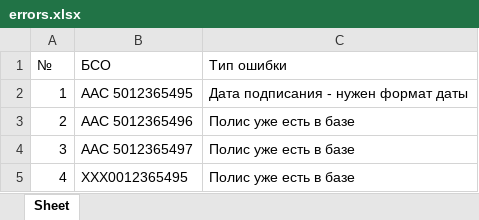
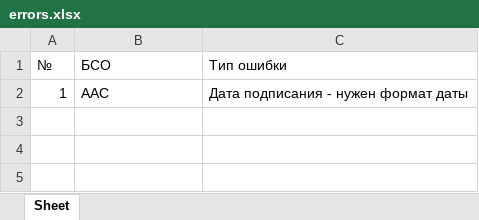
Before and after one commit to DmitriiMurovtsev/insfamily, an Excel workbook: agents/file/errors.xlsx, sheet Sheet, drawn as a sheet; values as stored, in another font and other column widths than the file's, no borders; the diff names each change by its address in the sheet, - before the commit and + after, or states it on an @@ line.

```diff
--- a/agents/file/errors.xlsx (sheet Sheet)
+++ b/agents/file/errors.xlsx (sheet Sheet)
-B2 (БСО): ААС 5012365495
+B2 (БСО): ААС
-row 3: 2 | ААС 5012365496 | Полис уже есть в базе
-row 4: 3 | ААС 5012365497 | Полис уже есть в базе
-row 5: 4 | ХХХ0012365495 | Полис уже есть в базе
```
Also changed, not shown: 4 other files.
